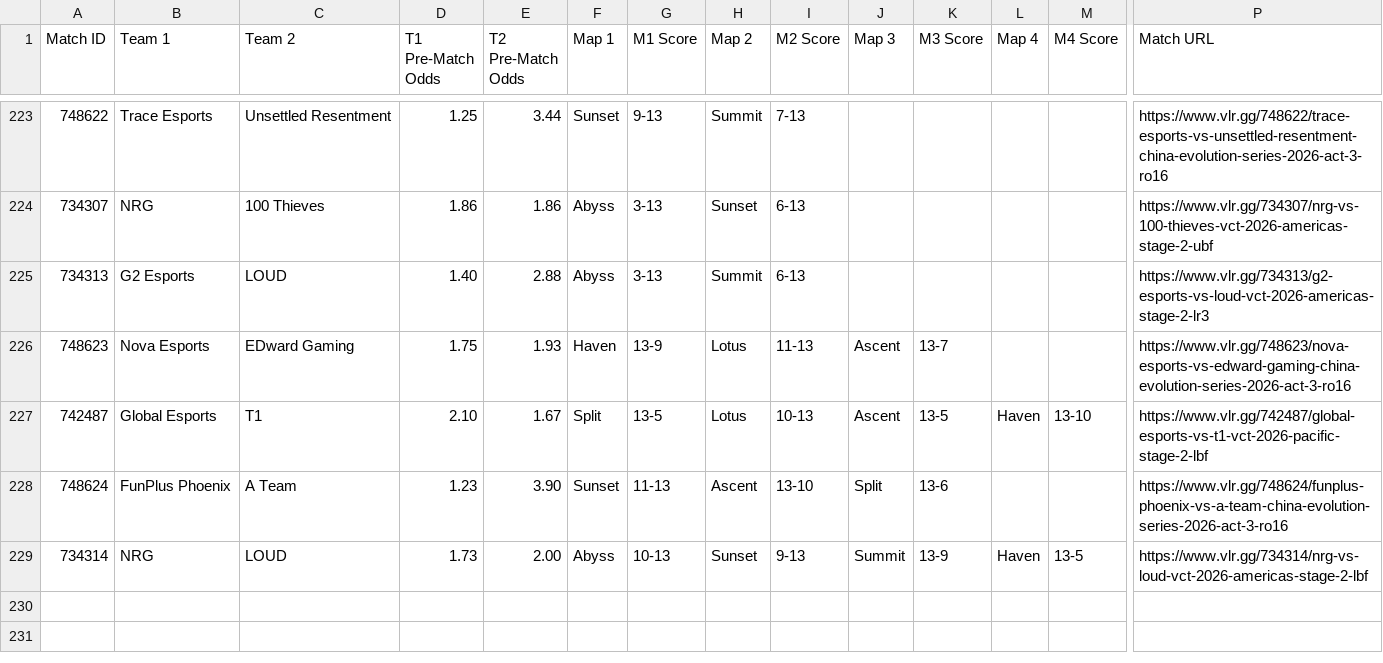
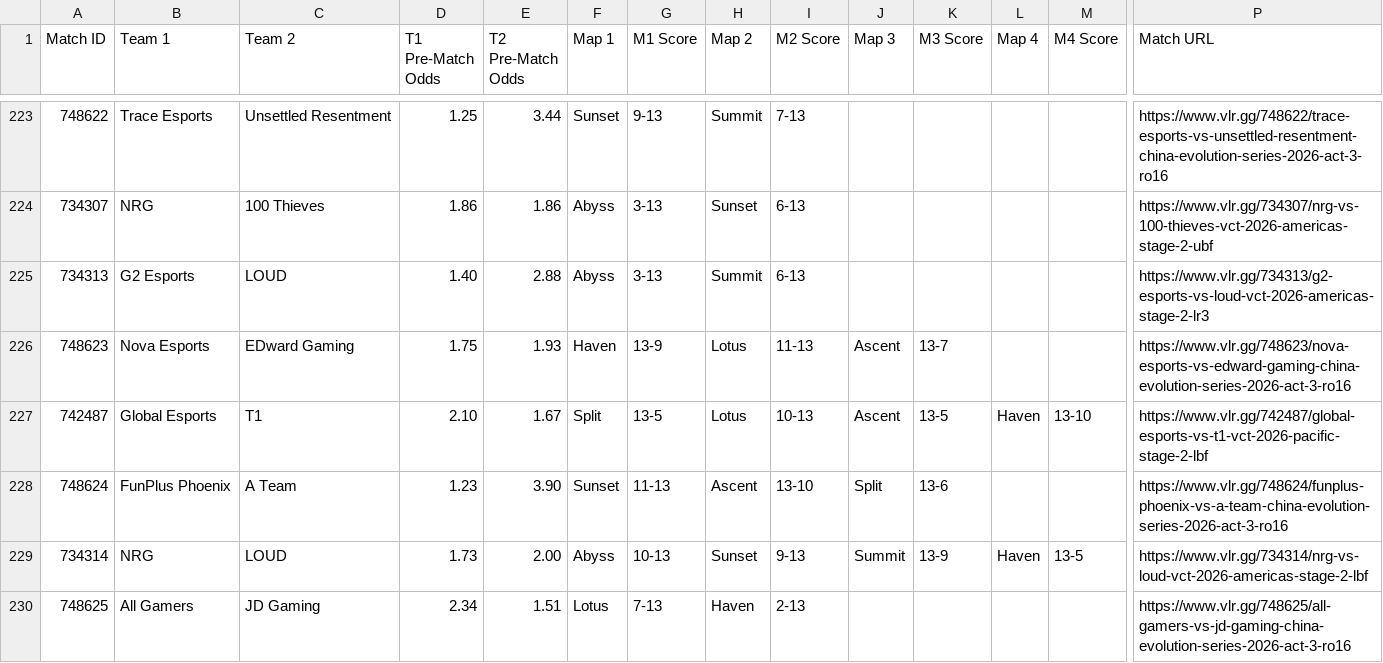
Before and after one commit to poveshcannoo/ValorantScrapping, a CSV file: vlr_matches_with_odds.csv, drawn as a sheet; only a part is shown, gaps mark what is left out; rows hold the shown columns only; the diff names each change by its address in the sheet, - before the commit and + after, or states it on an @@ line.

```diff
--- a/vlr_matches_with_odds.csv
+++ b/vlr_matches_with_odds.csv
+row 230: 748625 | All Gamers | JD Gaming | 2.34 | 1.51 | Lotus | 7-13 | Haven | 2-13 |  |  |  |  | https://www.vlr.gg/748625/all-gamers-vs-jd-gaming-china-evolution-series-2026-act-3-ro16
```
Also changed, not shown: 1 other file.
